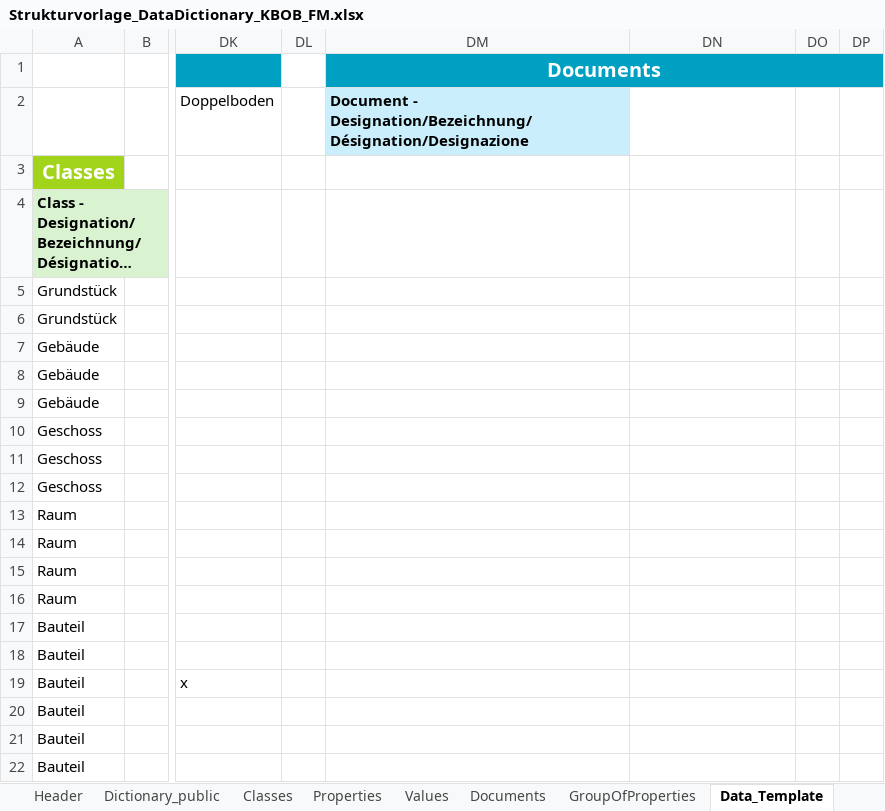
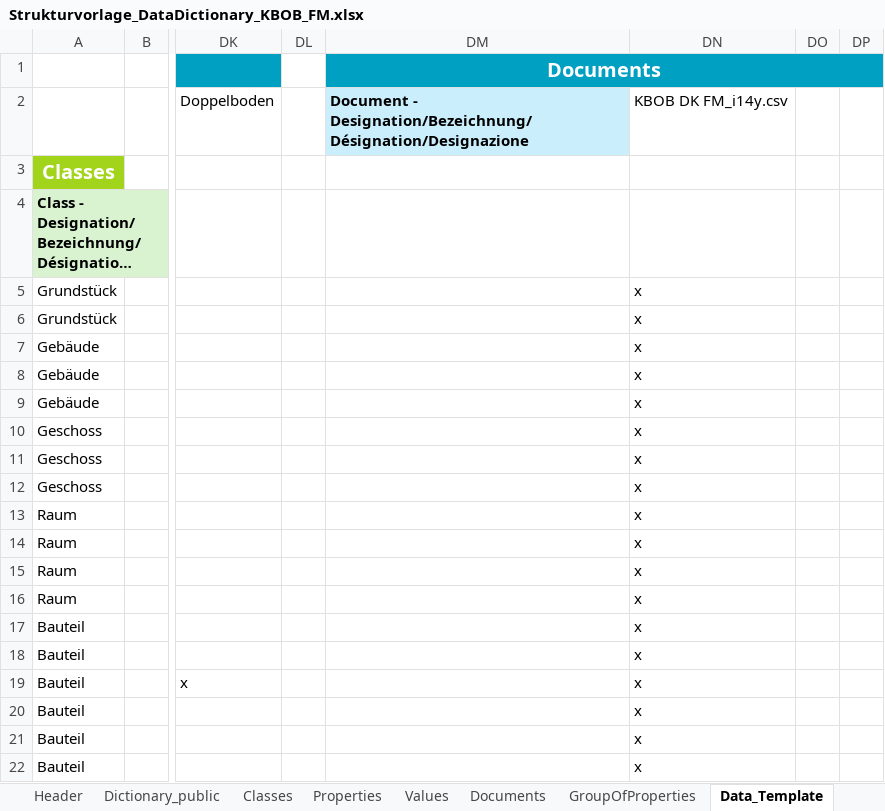
Before and after one commit to Davger95/codat3_Validate, an Excel workbook: templates/test_files/Strukturvorlage_DataDictionary_KBOB_FM.xlsx, sheet Data_Template, drawn as a sheet; only a part is shown, gaps mark what is left out; long unchanged cells end in …; values as stored, in another font and other column widths than the file's, no borders; the diff names each change by its address in the sheet, - before the commit and + after, or states it on an @@ line.

Commit message:
Replace old KBOB FM workbook with validated v2 canonical copy

```diff
--- a/templates/test_files/Strukturvorlage_DataDictionary_KBOB_FM.xlsx (sheet Data_Template)
+++ b/templates/test_files/Strukturvorlage_DataDictionary_KBOB_FM.xlsx (sheet Data_Template)
-DN2: (empty)
+DN2: KBOB DK FM_i14y.csv
-DN5:DN22: (empty)
+DN5:DN22: x
```
Also changed, not shown: sheet Documents, sheet Classes, sheet Header, 1 other file.
